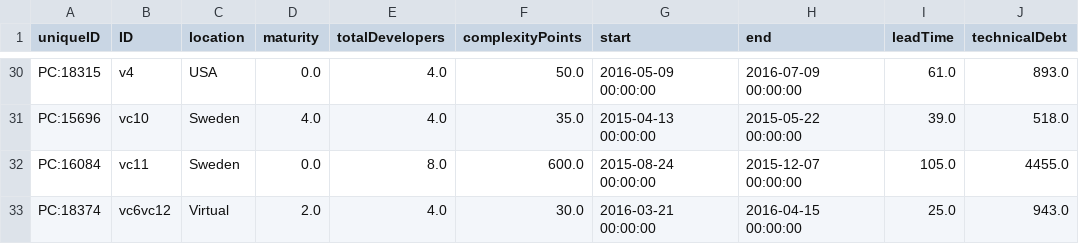
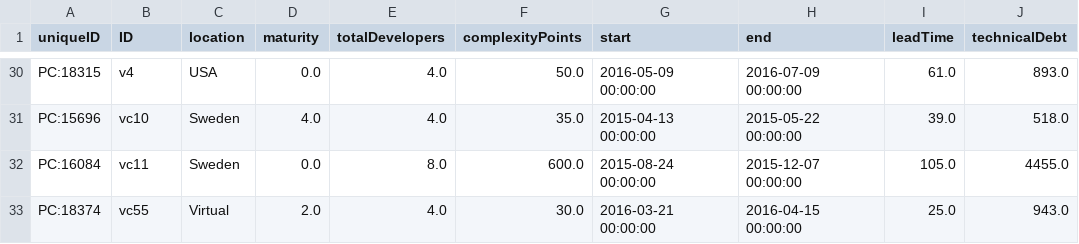
Before and after one commit to Technical-Debt-Large-Scale/tdmls, a CSV file: mytdmetrics.csv, drawn as a sheet; only a part is shown, gaps mark what is left out; the diff names each change by its address in the sheet, - before the commit and + after, or states it on an @@ line.

```diff
--- a/mytdmetrics.csv
+++ b/mytdmetrics.csv
-B33 (ID): vc6vc12
+B33 (ID): vc55
```
Also changed, not shown: 1 other file.
